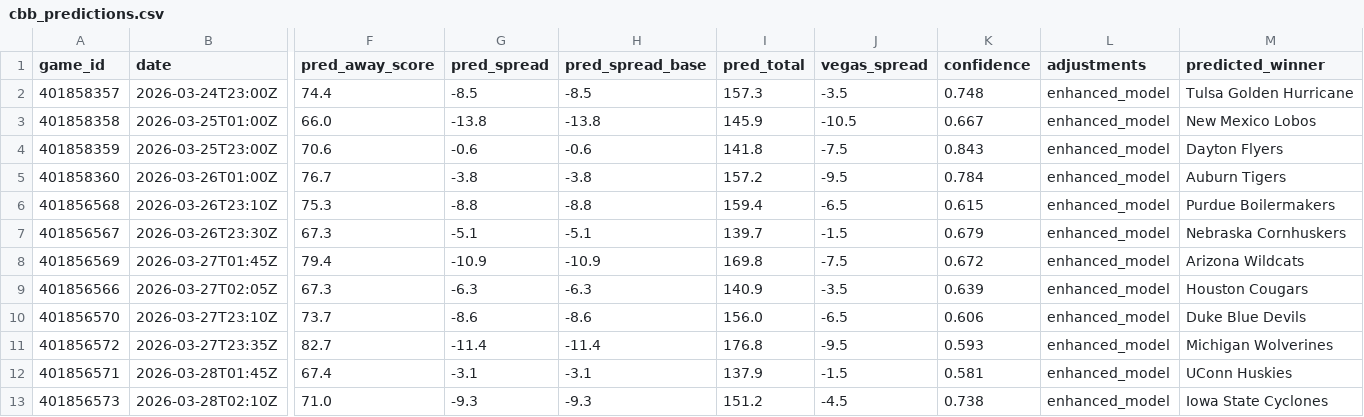
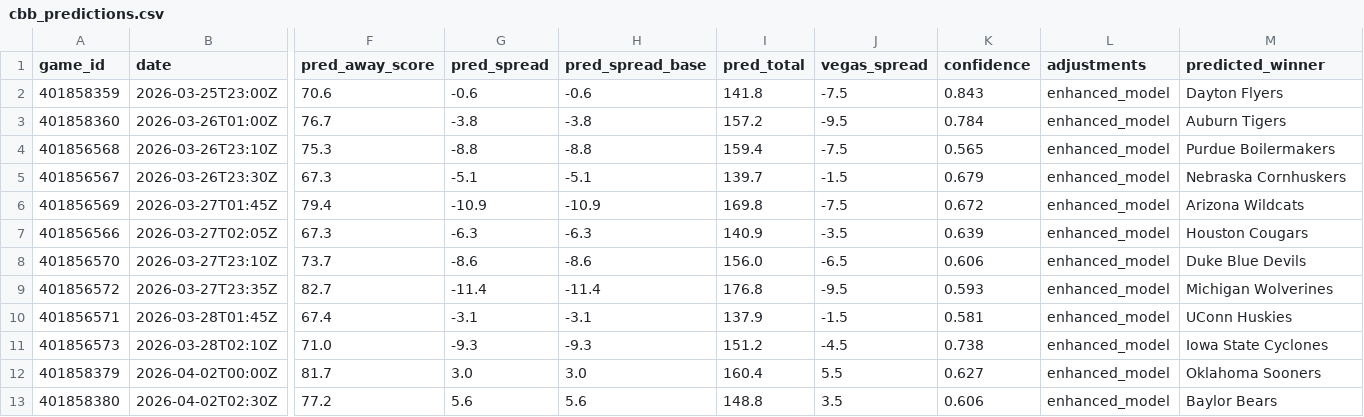
Before and after one commit to mckayje3/eagle-sports, a CSV file: cbb_predictions.csv, drawn as a sheet; only a part is shown, gaps mark what is left out; removed rows and columns are numbered as before the commit, all else as after; rows hold the shown columns only; the diff names each change by its address in the sheet, - before the commit and + after, or states it on an @@ line.

```diff
--- a/cbb_predictions.csv
+++ b/cbb_predictions.csv
-row 2: 401858357 | 2026-03-24T23:00Z | 74.4 | -8.5 | -8.5 | 157.3 | -3.5 | 0.748 | enhanced_model | Tulsa Golden Hurricane
-row 3: 401858358 | 2026-03-25T01:00Z | 66.0 | -13.8 | -13.8 | 145.9 | -10.5 | 0.667 | enhanced_model | New Mexico Lobos
-J4 (vegas_spread): -6.5
+J4 (vegas_spread): -7.5
-K4 (confidence): 0.615
+K4 (confidence): 0.565
+row 12: 401858379 | 2026-04-02T00:00Z | 81.7 | 3.0 | 3.0 | 160.4 | 5.5 | 0.627 | enhanced_model | Oklahoma Sooners
+row 13: 401858380 | 2026-04-02T02:30Z | 77.2 | 5.6 | 5.6 | 148.8 | 3.5 | 0.606 | enhanced_model | Baylor Bears
```
Also changed, not shown: nba_current_predictions.csv, nhl_current_predictions.csv, 3 other files.
